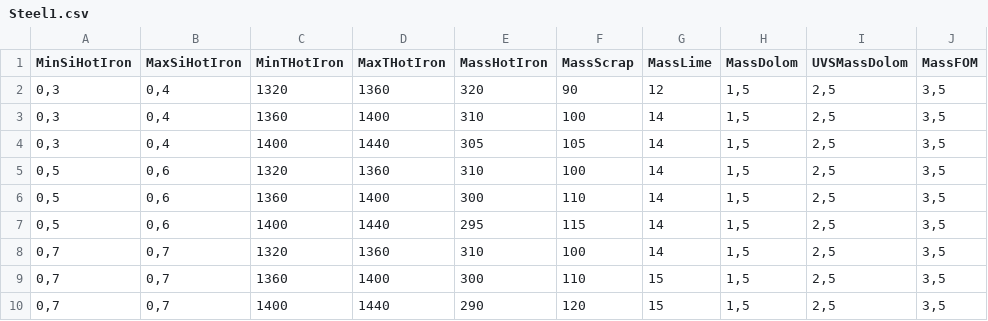
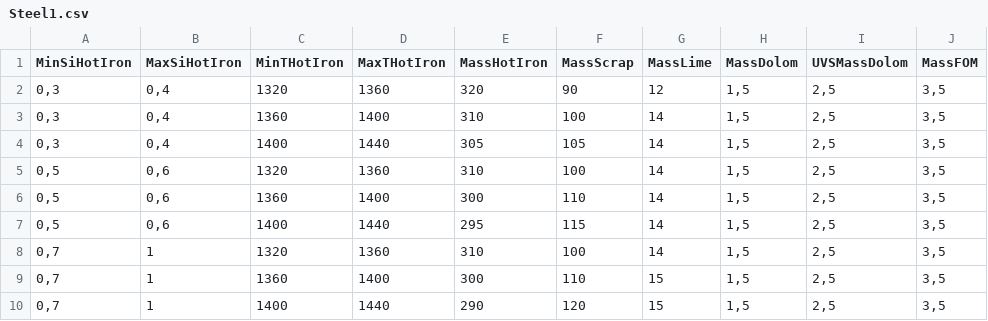
Before and after one commit to Beetle-ru/NucleusCollaborative, a CSV file: Fusion/Algorithms/Charge5/tables/default/Steel1.csv, drawn as a sheet; only a part is shown; the diff names each change by its address in the sheet, - before the commit and + after, or states it on an @@ line.

```diff
--- a/Fusion/Algorithms/Charge5/tables/default/Steel1.csv
+++ b/Fusion/Algorithms/Charge5/tables/default/Steel1.csv
-B8:B10 (MaxSiHotIron): 0,7
+B8:B10 (MaxSiHotIron): 1
```
Also changed, not shown: 3 other files.
